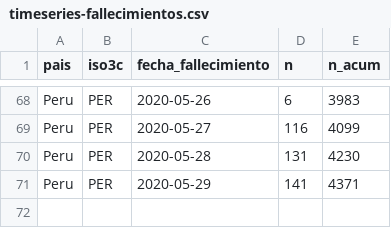
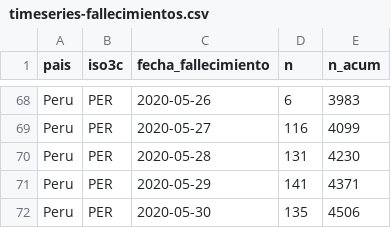
Before and after one commit to jmcastagnetto/covid-19-peru-limpiar-datos-minsa, a CSV file: datos/timeseries-fallecimientos.csv, drawn as a sheet; only a part is shown, gaps mark what is left out; the diff names each change by its address in the sheet, - before the commit and + after, or states it on an @@ line.

```diff
--- a/datos/timeseries-fallecimientos.csv
+++ b/datos/timeseries-fallecimientos.csv
+row 72: Peru | PER | 2020-05-30 | 135 | 4506
```
Also changed, not shown: datos/timeseries-casos.csv, datos/timeseries-fallecimientos-lugares.csv, 12 other files.
